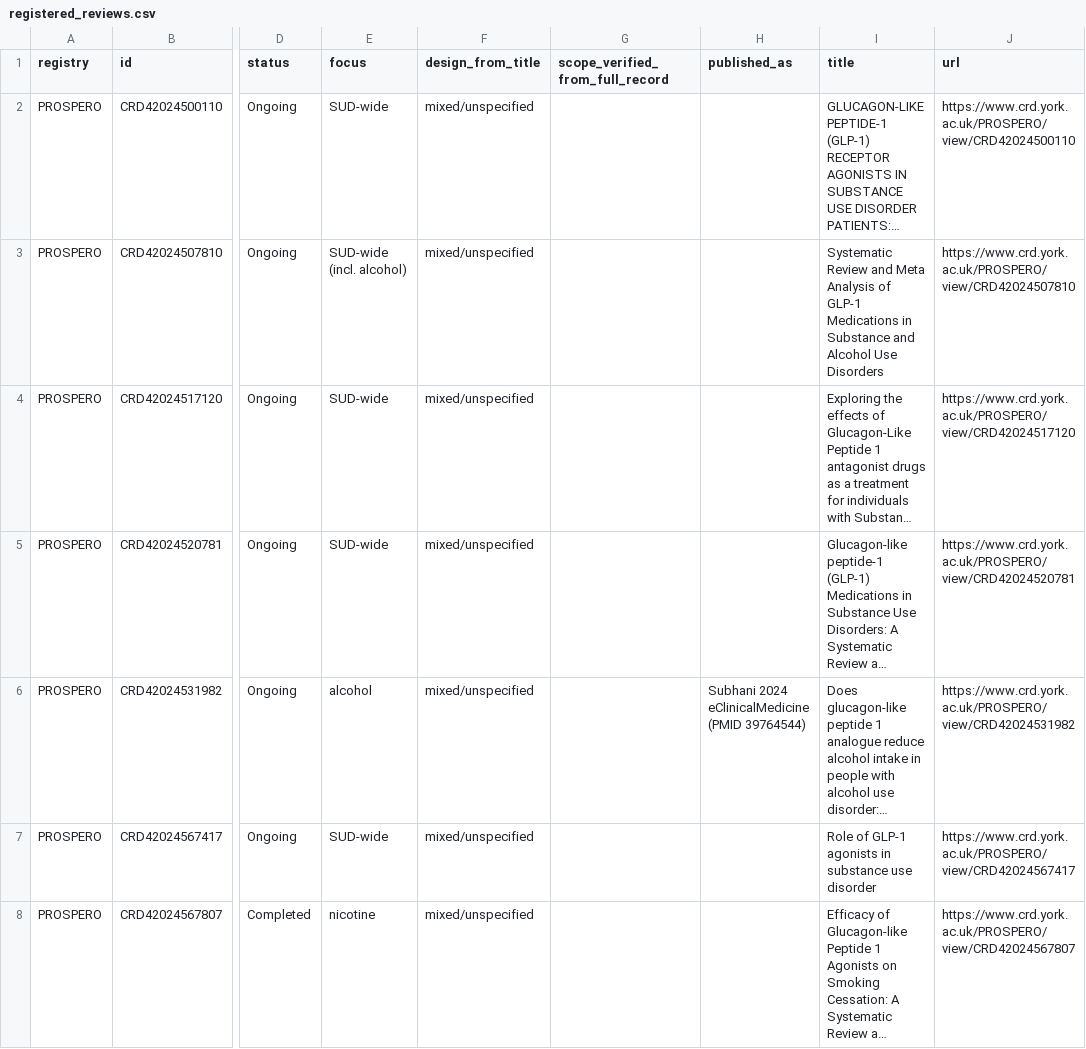
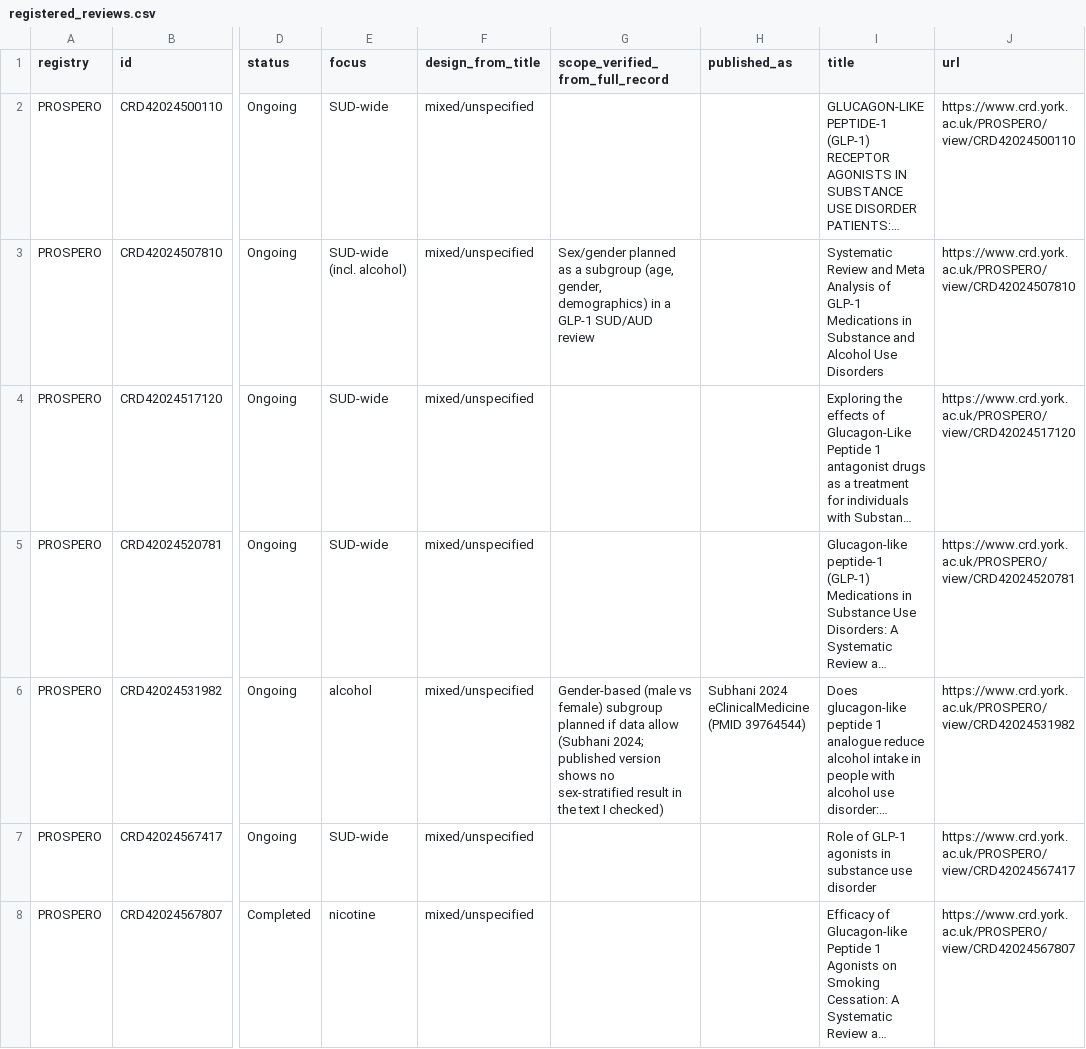
Before and after one commit to alishahan987-collab/bookish-octo-palm-tree, a CSV file: glp1-alcohol-gap-analysis/data/registered_reviews.csv, drawn as a sheet; only a part is shown, gaps mark what is left out; long unchanged cells end in …; the diff covers the shown part only; the diff names each change by its address in the sheet, - before the commit and + after, or states it on an @@ line.

```diff
--- a/glp1-alcohol-gap-analysis/data/registered_reviews.csv
+++ b/glp1-alcohol-gap-analysis/data/registered_reviews.csv
-G3 (scope_verified_from_full_record): (empty)
+G3 (scope_verified_from_full_record): Sex/gender planned as a subgroup (age, gender, demographics) in a GLP-1 SUD/AUD review
-G6 (scope_verified_from_full_record): (empty)
+G6 (scope_verified_from_full_record): Gender-based (male vs female) subgroup planned if data allow (Subhani 2024; published version shows no sex-stratified result in the text I checked)
```
Also changed, not shown: 2 added rows and 3 edited cells elsewhere in this file, glp1-alcohol-gap-analysis/data/search_log.csv, 2 other files.
